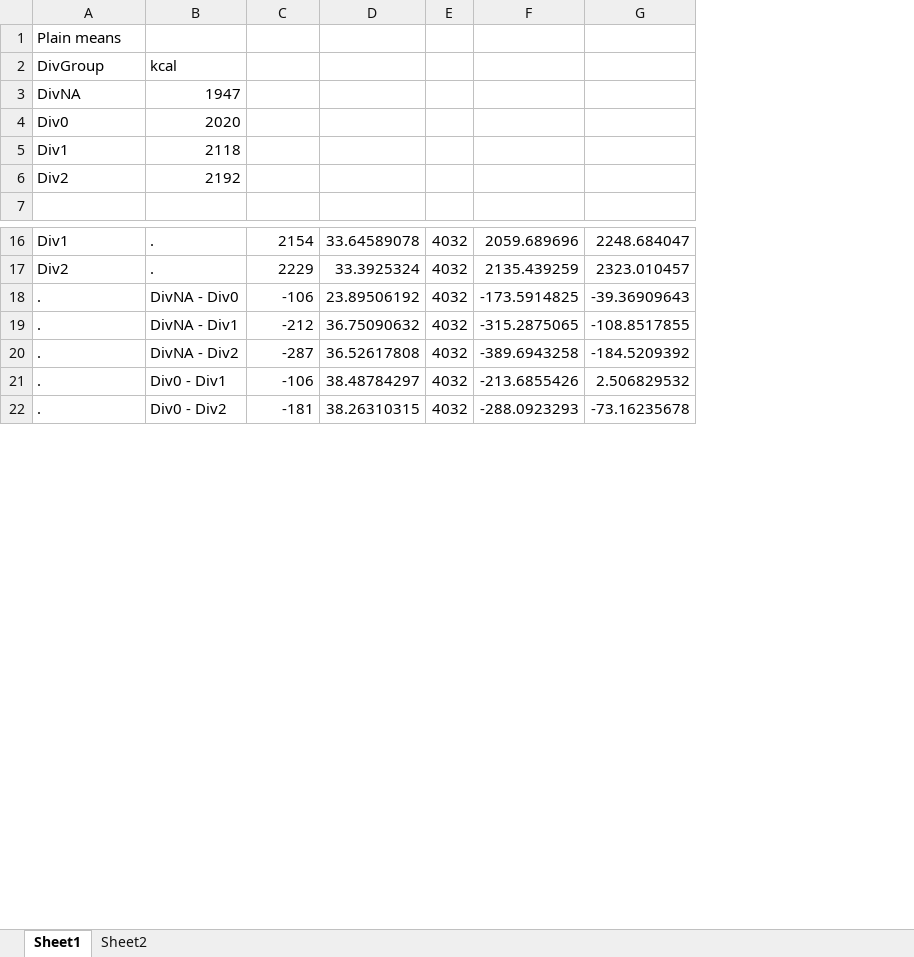
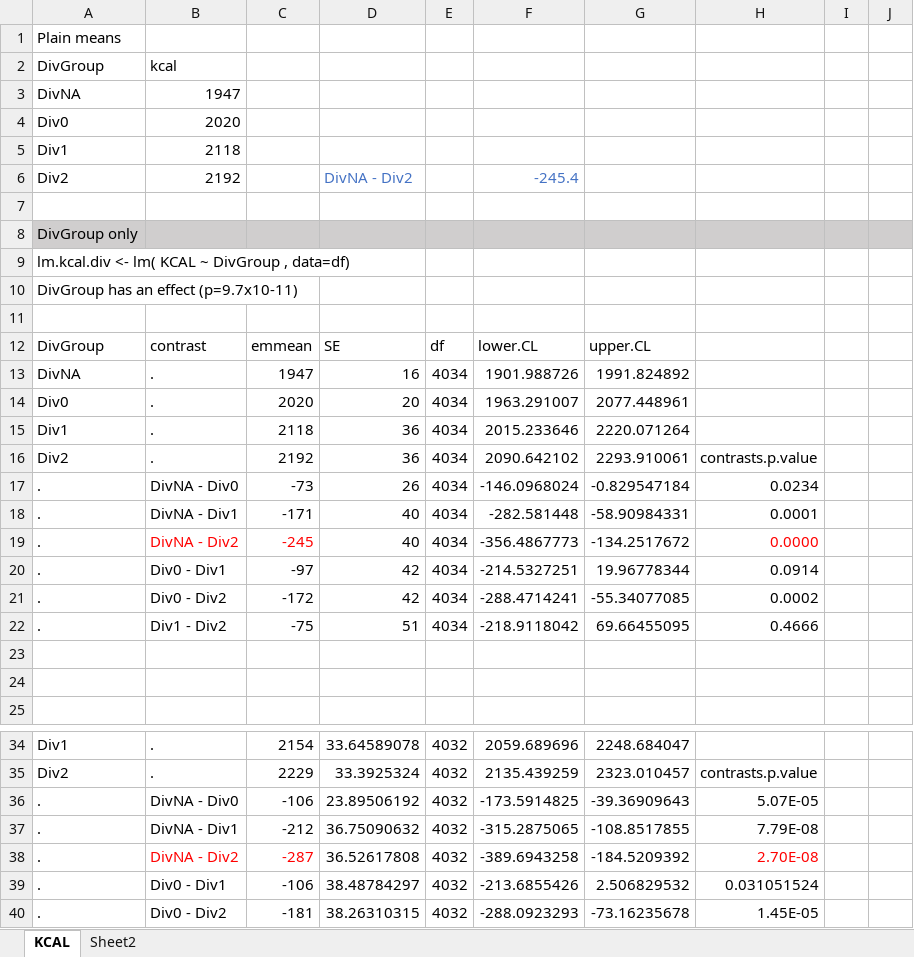
Before and after one commit to computational-nutrition-lab/DietR, an Excel workbook: eg_data/NHANES/PF/10_KCAL means.xlsx, sheet KCAL, drawn as a sheet; only a part is shown, gaps mark what is left out; values as stored, in another font and other column widths than the file's, no borders; charts and pictures not drawn; addresses are those after the commit; the diff covers the shown part only; the diff names each change by its address in the sheet, - before the commit and + after, or states it on an @@ line.

```diff
--- a/eg_data/NHANES/PF/10_KCAL means.xlsx (sheet KCAL)
+++ b/eg_data/NHANES/PF/10_KCAL means.xlsx (sheet KCAL)
-sheet tab: Sheet1
+sheet tab: KCAL
+column H, rows 35-40: contrasts.p.value | 5.07E-05 | 7.79E-08 | 2.70E-08 | 0.031051524 | 1.45E-05
+column I, empty
+column J, empty
-D6: (empty)
+D6: DivNA - Div2
-F6: (empty)
+F6: -245.4
+row 7: (empty)
+row 8: DivGroup only
+row 9: lm.kcal.div <- lm( KCAL ~ DivGroup , data=df)
+row 10: DivGroup has an effect (p=9.7x10-11)
+row 11: (empty)
+row 12: DivGroup | contrast | emmean | SE | df | lower.CL | upper.CL
+row 13: DivNA | . | 1947 | 16 | 4034 | 1901.988726 | 1991.824892
+row 14: Div0 | . | 2020 | 20 | 4034 | 1963.291007 | 2077.448961
+row 15: Div1 | . | 2118 | 36 | 4034 | 2015.233646 | 2220.071264
+row 16: Div2 | . | 2192 | 36 | 4034 | 2090.642102 | 2293.910061 | contrasts.p.value
+row 17: . | DivNA - Div0 | -73 | 26 | 4034 | -146.0968024 | -0.829547184 | 0.0234
+row 18: . | DivNA - Div1 | -171 | 40 | 4034 | -282.581448 | -58.90984331 | 0.0001
+row 19: . | DivNA - Div2 | -245 | 40 | 4034 | -356.4867773 | -134.2517672 | 0.0000
+row 20: . | Div0 - Div1 | -97 | 42 | 4034 | -214.5327251 | 19.96778344 | 0.0914
+row 21: . | Div0 - Div2 | -172 | 42 | 4034 | -288.4714241 | -55.34077085 | 0.0002
+row 22: . | Div1 - Div2 | -75 | 51 | 4034 | -218.9118042 | 69.66455095 | 0.4666
+row 23: (empty)
+row 24: (empty)
-B38:C38 text colour: black
+B38:C38 text colour: #FF0000
```
Also changed, not shown: 22 edited cells and cell formats elsewhere in this sheet, sheet Sheet2, charts or pictures, eg_data/NHANES/PF/20_BMI.xlsx, eg_data/NHANES/PF/30_Waist.xlsx, 2 other files.
